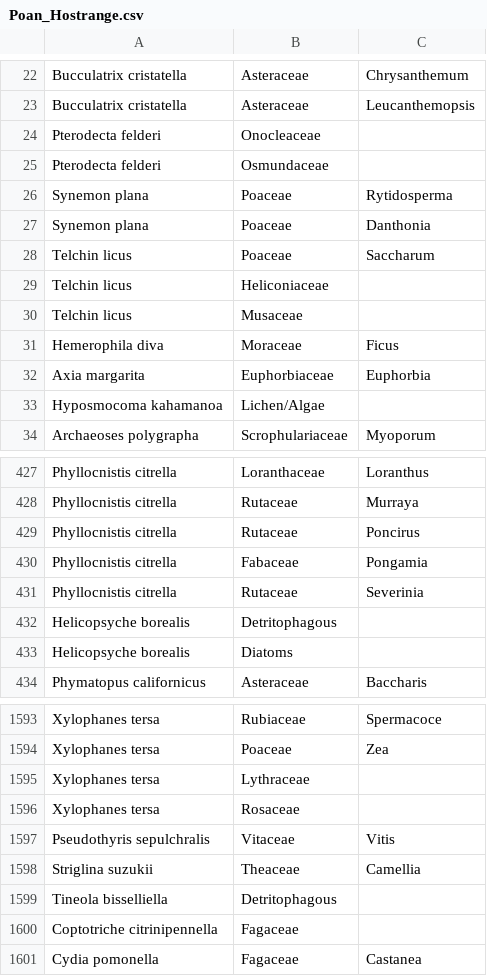
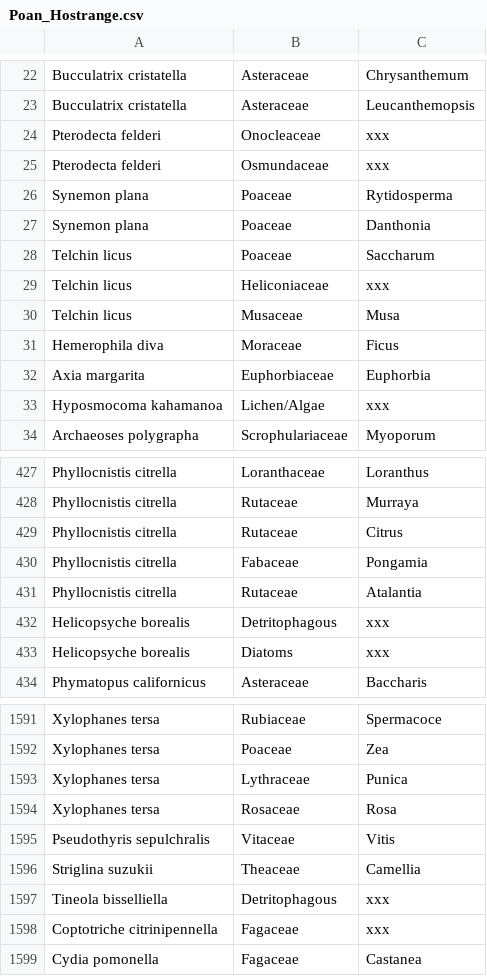
Before and after one commit to lmcai/day_and_night_moths, a CSV file: 1_Host_range_PD/Poan_Hostrange.csv, drawn as a sheet; only a part is shown, gaps mark what is left out; the diff covers the shown part only.

```diff
--- a/1_Host_range_PD/Poan_Hostrange.csv
+++ b/1_Host_range_PD/Poan_Hostrange.csv
@@ -23,4 +23,4 @@ Bucculatrix cristatella,Asteraceae,Chrysanthemum
 Bucculatrix cristatella,Asteraceae,Leucanthemopsis
-Pterodecta felderi,Onocleaceae,
-Pterodecta felderi,Osmundaceae,
+Pterodecta felderi,Onocleaceae,xxx
+Pterodecta felderi,Osmundaceae,xxx
 Synemon plana,Poaceae,Rytidosperma
@@ -28,7 +28,7 @@ Synemon plana,Poaceae,Danthonia
 Telchin licus,Poaceae,Saccharum
-Telchin licus,Heliconiaceae,
-Telchin licus,Musaceae,
+Telchin licus,Heliconiaceae,xxx
+Telchin licus,Musaceae,Musa
 Hemerophila diva,Moraceae,Ficus
 Axia margarita,Euphorbiaceae,Euphorbia
-Hyposmocoma kahamanoa,Lichen/Algae,
+Hyposmocoma kahamanoa,Lichen/Algae,xxx
 Archaeoses polygrapha,Scrophulariaceae,Myoporum
@@ -428,7 +428,7 @@ Phyllocnistis citrella,Loranthaceae,Loranthus
 Phyllocnistis citrella,Rutaceae,Murraya
-Phyllocnistis citrella,Rutaceae,Poncirus
+Phyllocnistis citrella,Rutaceae,Citrus
 Phyllocnistis citrella,Fabaceae,Pongamia
-Phyllocnistis citrella,Rutaceae,Severinia
-Helicopsyche borealis,Detritophagous,
-Helicopsyche borealis,Diatoms,
+Phyllocnistis citrella,Rutaceae,Atalantia
+Helicopsyche borealis,Detritophagous,xxx
+Helicopsyche borealis,Diatoms,xxx
 Phymatopus californicus,Asteraceae,Baccharis
@@ -1594,8 +1592,8 @@ Xylophanes tersa,Rubiaceae,Spermacoce
 Xylophanes tersa,Poaceae,Zea
-Xylophanes tersa,Lythraceae,
-Xylophanes tersa,Rosaceae,
+Xylophanes tersa,Lythraceae,Punica
+Xylophanes tersa,Rosaceae,Rosa
 Pseudothyris sepulchralis,Vitaceae,Vitis
 Striglina suzukii,Theaceae,Camellia
-Tineola bisselliella,Detritophagous,
-Coptotriche citrinipennella,Fagaceae,
+Tineola bisselliella,Detritophagous,xxx
+Coptotriche citrinipennella,Fagaceae,xxx
 Cydia pomonella,Fagaceae,Castanea
```
Also changed, not shown: 2 removed rows and 21 edited cells elsewhere in this file, 1_Host_range_PD/HOST_genus_nonredundant_at_genus_level.csv, 20 other files.
